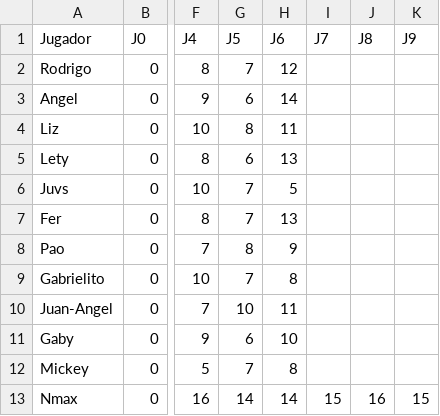
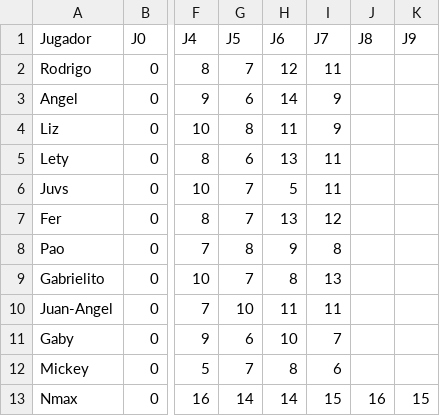
Before and after one commit to rodrigo1889/quiniela, a CSV file: Data/actual2024_2025.csv, drawn as a sheet; only a part is shown, gaps mark what is left out; the diff names each change by its address in the sheet, - before the commit and + after, or states it on an @@ line.

```diff
--- a/Data/actual2024_2025.csv
+++ b/Data/actual2024_2025.csv
-I2 (J7): (empty)
+I2 (J7): 11
-I3:I4 (J7): (empty)
+I3:I4 (J7): 9
-I5:I6 (J7): (empty)
+I5:I6 (J7): 11
-I7 (J7): (empty)
+I7 (J7): 12
-I8 (J7): (empty)
+I8 (J7): 8
-I9 (J7): (empty)
+I9 (J7): 13
-I10 (J7): (empty)
+I10 (J7): 11
-I11 (J7): (empty)
+I11 (J7): 7
-I12 (J7): (empty)
+I12 (J7): 6
```
Also changed, not shown: Data/winningprob.csv, 1 other file.
